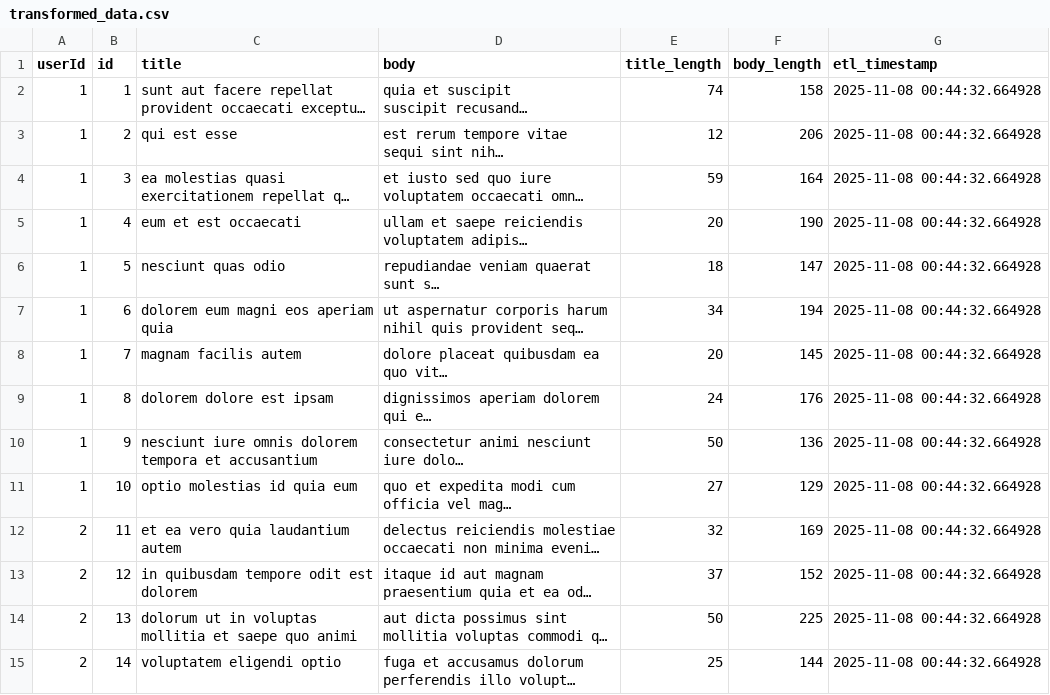
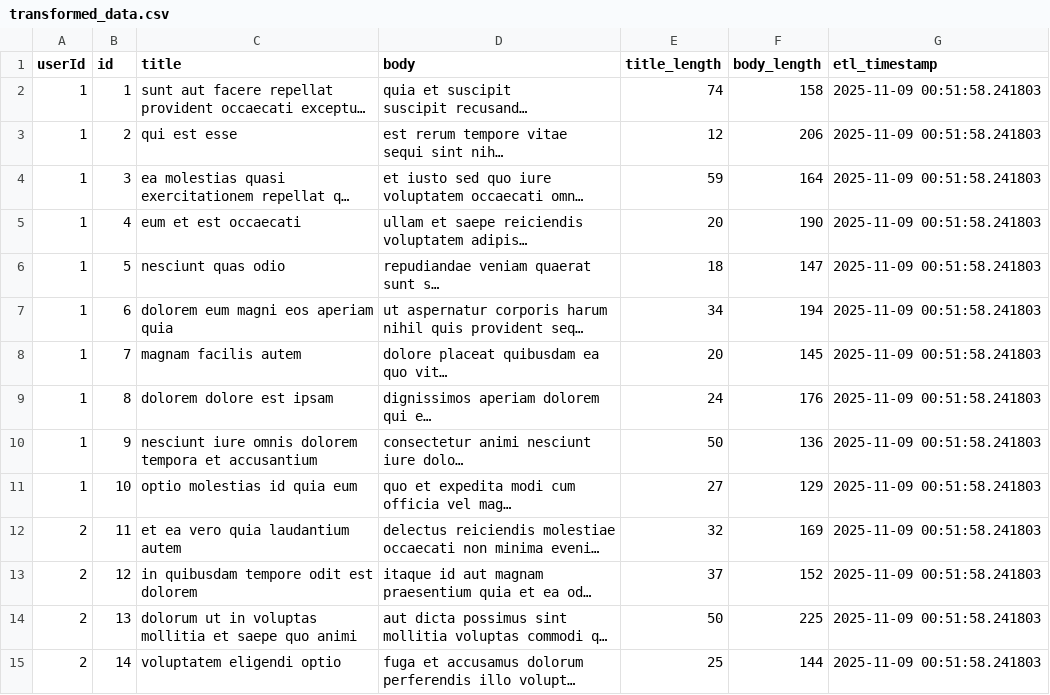
Before and after one commit to hksahil/actions-test, a CSV file: transformed_data.csv, drawn as a sheet; only a part is shown; long unchanged cells end in …; the diff covers the shown part only; the diff names each change by its address in the sheet, - before the commit and + after, or states it on an @@ line.

```diff
--- a/transformed_data.csv
+++ b/transformed_data.csv
-G2:G15 (etl_timestamp): 2025-11-08 00:44:32.664928
+G2:G15 (etl_timestamp): 2025-11-09 00:51:58.241803
```
Also changed, not shown: 86 edited cells elsewhere in this file, 1 other file.
